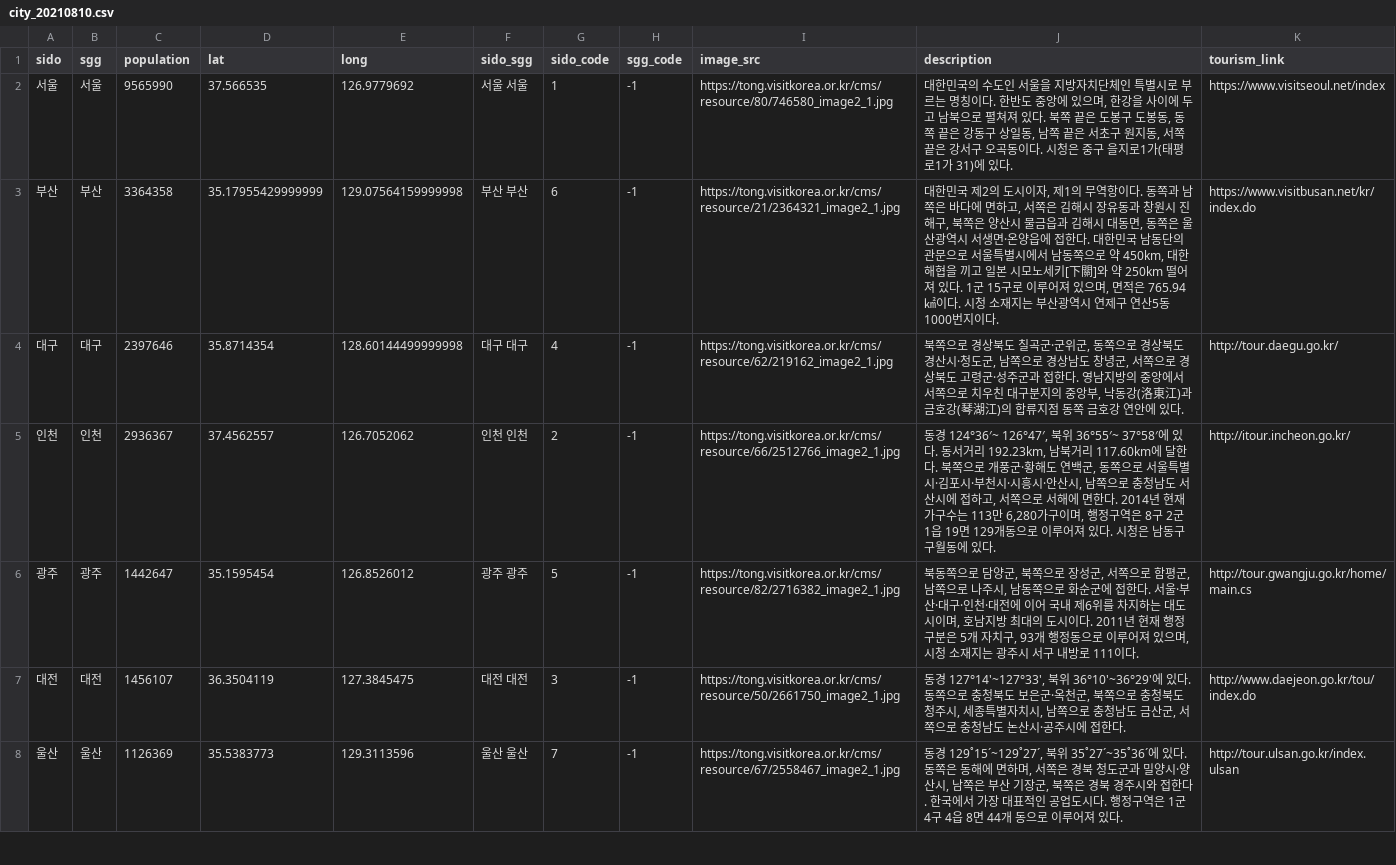
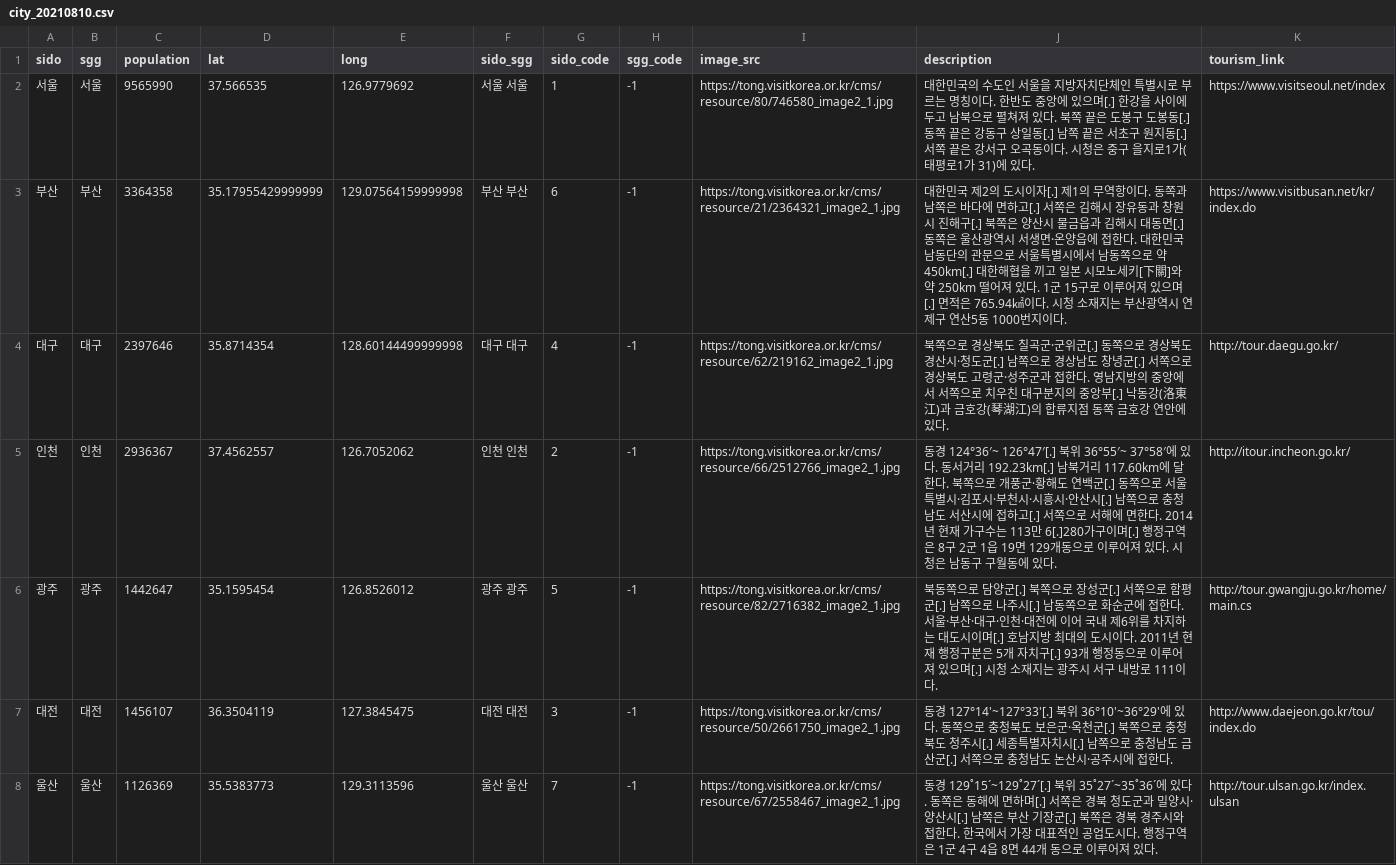
Before and after one commit to forrestpark/adonde.kr, a CSV file: data/city/city_20210810.csv, drawn as a sheet; only a part is shown; the diff covers the shown part only.

Commit message:
successfully added description and tourism link attributes to city table

```diff
--- a/data/city/city_20210810.csv
+++ b/data/city/city_20210810.csv
@@ -1,8 +1,8 @@
 sido,sgg,population,lat,long,sido_sgg,sido_code,sgg_code,image_src,description,tourism_link
-서울,서울,9565990,37.566535,126.9779692,서울 서울,1,-1,https://tong.visitkorea.or.kr/cms/resource/80/746580_image2_1.jpg,"대한민국의 수도인 서울을 지방자치단체인 특별시로 부르는 명칭이다. 한반도 중앙에 있으며, 한강을 사이에 두고 남북으로 펼쳐져 있다. 북쪽 끝은 도봉구 도봉동, 동쪽 끝은 강동구 상일동, 남쪽 끝은 서초구 원지동, 서쪽 끝은 강서구 오곡동이다. 시청은 중구 을지로1가(태평로1가 31)에 있다.",https://www.visitseoul.net/index
-부산,부산,3364358,35.17955429999999,129.07564159999998,부산 부산,6,-1,https://tong.visitkorea.or.kr/cms/resource/21/2364321_image2_1.jpg,"대한민국 제2의 도시이자, 제1의 무역항이다. 동쪽과 남쪽은 바다에 면하고, 서쪽은 김해시 장유동과 창원시 진해구, 북쪽은 양산시 물금읍과 김해시 대동면, 동쪽은 울산광역시 서생면·온양읍에 접한다. 대한민국 남동단의 관문으로 서울특별시에서 남동쪽으로 약 450km, 대한해협을 끼고 일본 시모노세키[下關]와 약 250km 떨어져 있다. 1군 15구로 이루어져 있으며, 면적은 765.94㎢이다. 시청 소재지는 부산광역시 연제구 연산5동 1000번지이다.",https://www.visitbusan.net/kr/index.do
-대구,대구,2397646,35.8714354,128.60144499999998,대구 대구,4,-1,https://tong.visitkorea.or.kr/cms/resource/62/219162_image2_1.jpg,"북쪽으로 경상북도 칠곡군·군위군, 동쪽으로 경상북도 경산시·청도군, 남쪽으로 경상남도 창녕군, 서쪽으로 경상북도 고령군·성주군과 접한다. 영남지방의 중앙에서 서쪽으로 치우친 대구분지의 중앙부, 낙동강(洛東江)과 금호강(琴湖江)의 합류지점 동쪽 금호강 연안에 있다.",http://tour.daegu.go.kr/
-인천,인천,2936367,37.4562557,126.7052062,인천 인천,2,-1,https://tong.visitkorea.or.kr/cms/resource/66/2512766_image2_1.jpg,"동경 124°36′~ 126°47′, 북위 36°55′~ 37°58′에 있다. 동서거리 192.23km, 남북거리 117.60km에 달한다. 북쪽으로 개풍군·황해도 연백군, 동쪽으로 서울특별시·김포시·부천시·시흥시·안산시, 남쪽으로 충청남도 서산시에 접하고, 서쪽으로 서해에 면한다. 2014년 현재 가구수는 113만 6,280가구이며, 행정구역은 8구 2군 1읍 19면 129개동으로 이루어져 있다. 시청은 남동구 구월동에 있다.",http://itour.incheon.go.kr/
-광주,광주,1442647,35.1595454,126.8526012,광주 광주,5,-1,https://tong.visitkorea.or.kr/cms/resource/82/2716382_image2_1.jpg,"북동쪽으로 담양군, 북쪽으로 장성군, 서쪽으로 함평군, 남쪽으로 나주시, 남동쪽으로 화순군에 접한다. 서울·부산·대구·인천·대전에 이어 국내 제6위를 차지하는 대도시이며, 호남지방 최대의 도시이다. 2011년 현재 행정구분은 5개 자치구, 93개 행정동으로 이루어져 있으며, 시청 소재지는 광주시 서구 내방로 111이다.",http://tour.gwangju.go.kr/home/main.cs
-대전,대전,1456107,36.3504119,127.3845475,대전 대전,3,-1,https://tong.visitkorea.or.kr/cms/resource/50/2661750_image2_1.jpg,"동경 127°14'~127°33', 북위 36°10'~36°29'에 있다. 동쪽으로 충청북도 보은군·옥천군, 북쪽으로 충청북도 청주시, 세종특별자치시, 남쪽으로 충청남도 금산군, 서쪽으로 충청남도 논산시·공주시에 접한다.",http://www.daejeon.go.kr/tou/index.do
-울산,울산,1126369,35.5383773,129.3113596,울산 울산,7,-1,https://tong.visitkorea.or.kr/cms/resource/67/2558467_image2_1.jpg,"동경 129˚15´~129˚27´, 북위 35˚27´~35˚36´에 있다. 동쪽은 동해에 면하며, 서쪽은 경북 청도군과 밀양시·양산시, 남쪽은 부산 기장군, 북쪽은 경북 경주시와 접한다. 한국에서 가장 대표적인 공업도시다. 행정구역은 1군 4구 4읍 8면 44개 동으로 이루어져 있다.",http://tour.ulsan.go.kr/index.ulsan
+서울,서울,9565990,37.566535,126.9779692,서울 서울,1,-1,https://tong.visitkorea.or.kr/cms/resource/80/746580_image2_1.jpg,대한민국의 수도인 서울을 지방자치단체인 특별시로 부르는 명칭이다. 한반도 중앙에 있으며[.] 한강을 사이에 두고 남북으로 펼쳐져 있다. 북쪽 끝은 도봉구 도봉동[.] 동쪽 끝은 강동구 상일동[.] 남쪽 끝은 서초구 원지동[.] 서쪽 끝은 강서구 오곡동이다. 시청은 중구 을지로1가(태평로1가 31)에 있다.,https://www.visitseoul.net/index
+부산,부산,3364358,35.17955429999999,129.07564159999998,부산 부산,6,-1,https://tong.visitkorea.or.kr/cms/resource/21/2364321_image2_1.jpg,대한민국 제2의 도시이자[.] 제1의 무역항이다. 동쪽과 남쪽은 바다에 면하고[.] 서쪽은 김해시 장유동과 창원시 진해구[.] 북쪽은 양산시 물금읍과 김해시 대동면[.] 동쪽은 울산광역시 서생면·온양읍에 접한다. 대한민국 남동단의 관문으로 서울특별시에서 남동쪽으로 약 450km[.] 대한해협을 끼고 일본 시모노세키[下關]와 약 250km 떨어져 있다. 1군 15구로 이루어져 있으며[.] 면적은 765.94㎢이다. 시청 소재지는 부산광역시 연제구 연산5동 1000번지이다.,https://www.visitbusan.net/kr/index.do
+대구,대구,2397646,35.8714354,128.60144499999998,대구 대구,4,-1,https://tong.visitkorea.or.kr/cms/resource/62/219162_image2_1.jpg,북쪽으로 경상북도 칠곡군·군위군[.] 동쪽으로 경상북도 경산시·청도군[.] 남쪽으로 경상남도 창녕군[.] 서쪽으로 경상북도 고령군·성주군과 접한다. 영남지방의 중앙에서 서쪽으로 치우친 대구분지의 중앙부[.] 낙동강(洛東江)과 금호강(琴湖江)의 합류지점 동쪽 금호강 연안에 있다.,http://tour.daegu.go.kr/
+인천,인천,2936367,37.4562557,126.7052062,인천 인천,2,-1,https://tong.visitkorea.or.kr/cms/resource/66/2512766_image2_1.jpg,동경 124°36′~ 126°47′[.] 북위 36°55′~ 37°58′에 있다. 동서거리 192.23km[.] 남북거리 117.60km에 달한다. 북쪽으로 개풍군·황해도 연백군[.] 동쪽으로 서울특별시·김포시·부천시·시흥시·안산시[.] 남쪽으로 충청남도 서산시에 접하고[.] 서쪽으로 서해에 면한다. 2014년 현재 가구수는 113만 6[.]280가구이며[.] 행정구역은 8구 2군 1읍 19면 129개동으로 이루어져 있다. 시청은 남동구 구월동에 있다.,http://itour.incheon.go.kr/
+광주,광주,1442647,35.1595454,126.8526012,광주 광주,5,-1,https://tong.visitkorea.or.kr/cms/resource/82/2716382_image2_1.jpg,북동쪽으로 담양군[.] 북쪽으로 장성군[.] 서쪽으로 함평군[.] 남쪽으로 나주시[.] 남동쪽으로 화순군에 접한다. 서울·부산·대구·인천·대전에 이어 국내 제6위를 차지하는 대도시이며[.] 호남지방 최대의 도시이다. 2011년 현재 행정구분은 5개 자치구[.] 93개 행정동으로 이루어져 있으며[.] 시청 소재지는 광주시 서구 내방로 111이다.,http://tour.gwangju.go.kr/home/main.cs
+대전,대전,1456107,36.3504119,127.3845475,대전 대전,3,-1,https://tong.visitkorea.or.kr/cms/resource/50/2661750_image2_1.jpg,동경 127°14'~127°33'[.] 북위 36°10'~36°29'에 있다. 동쪽으로 충청북도 보은군·옥천군[.] 북쪽으로 충청북도 청주시[.] 세종특별자치시[.] 남쪽으로 충청남도 금산군[.] 서쪽으로 충청남도 논산시·공주시에 접한다.,http://www.daejeon.go.kr/tou/index.do
+울산,울산,1126369,35.5383773,129.3113596,울산 울산,7,-1,https://tong.visitkorea.or.kr/cms/resource/67/2558467_image2_1.jpg,동경 129˚15´~129˚27´[.] 북위 35˚27´~35˚36´에 있다. 동쪽은 동해에 면하며[.] 서쪽은 경북 청도군과 밀양시·양산시[.] 남쪽은 부산 기장군[.] 북쪽은 경북 경주시와 접한다. 한국에서 가장 대표적인 공업도시다. 행정구역은 1군 4구 4읍 8면 44개 동으로 이루어져 있다.,http://tour.ulsan.go.kr/index.ulsan
```
Also changed, not shown: 154 edited cells elsewhere in this file, 4 other files.
